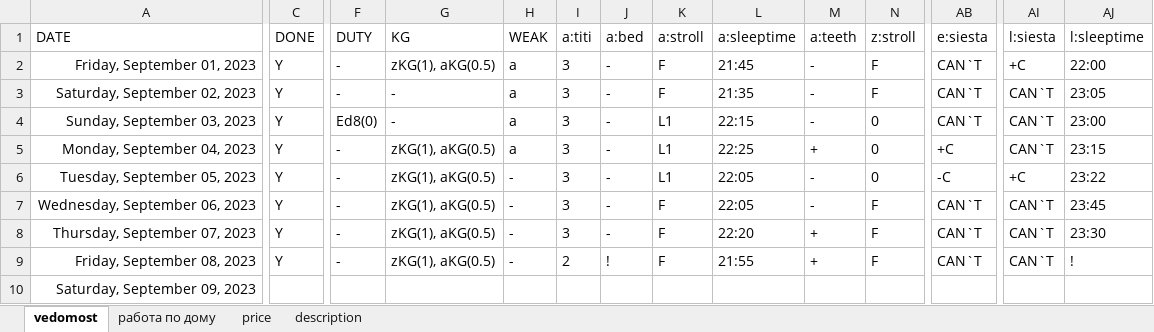
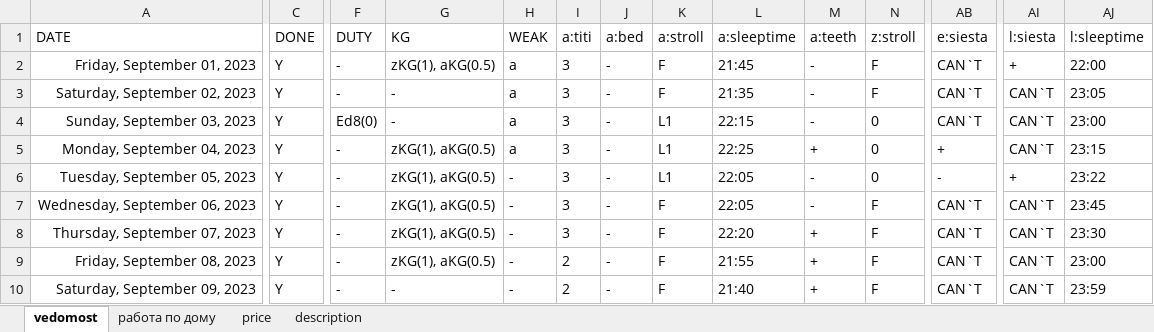
Before and after one commit to EgorVjalkov/study_to_live, an Excel workbook: months/sep23/sep23.xlsx, sheet vedomost, drawn as a sheet; only a part is shown, gaps mark what is left out; values as stored, in another font and other column widths than the file's, no borders; conditional formats not drawn; the diff covers the shown part only; the diff names each change by its address in the sheet, - before the commit and + after, or states it on an @@ line.

```diff
--- a/months/sep23/sep23.xlsx (sheet vedomost)
+++ b/months/sep23/sep23.xlsx (sheet vedomost)
-AI2 (l:siesta): +C
+AI2 (l:siesta): +
-AB5 (e:siesta): +C
+AB5 (e:siesta): +
-AB6 (e:siesta): -C
+AB6 (e:siesta): -
-AI6 (l:siesta): +C
+AI6 (l:siesta): +
-J9 (a:bed): !
+J9 (a:bed): -
-AJ9 (l:sleeptime): !
+AJ9 (l:sleeptime): 23:00
-C10 (DONE): (empty)
+C10 (DONE): Y
-F10 (DUTY): (empty)
+F10 (DUTY): -
-G10 (KG): (empty)
+G10 (KG): -
-H10 (WEAK): (empty)
+H10 (WEAK): -
-I10 (a:titi): (empty)
+I10 (a:titi): 2
-J10 (a:bed): (empty)
+J10 (a:bed): -
-K10 (a:stroll): (empty)
+K10 (a:stroll): F
-L10 (a:sleeptime): (empty)
+L10 (a:sleeptime): 21:40
-M10 (a:teeth): (empty)
+M10 (a:teeth): +
-N10 (z:stroll): (empty)
+N10 (z:stroll): F
-AB10 (e:siesta): (empty)
+AB10 (e:siesta): CAN`T
-AI10 (l:siesta): (empty)
+AI10 (l:siesta): CAN`T
-AJ10 (l:sleeptime): (empty)
+AJ10 (l:sleeptime): 23:59
```
Also changed, not shown: 58 edited cells elsewhere in this sheet, sheet работа по дому, sheet price, 7 other files.
